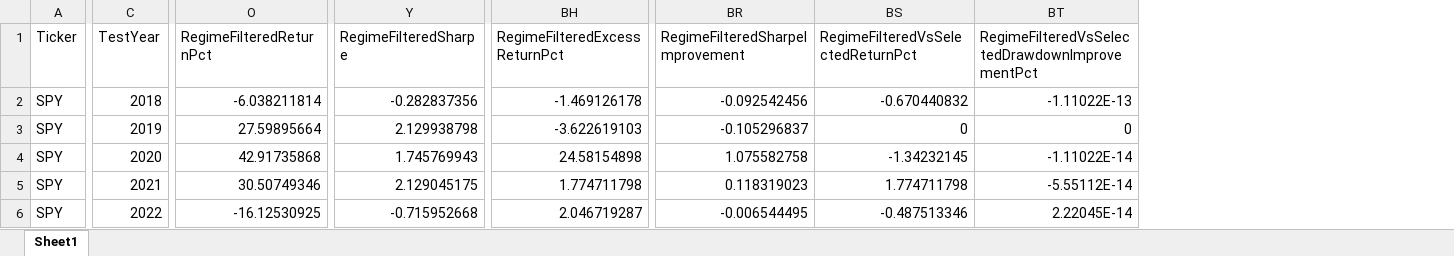
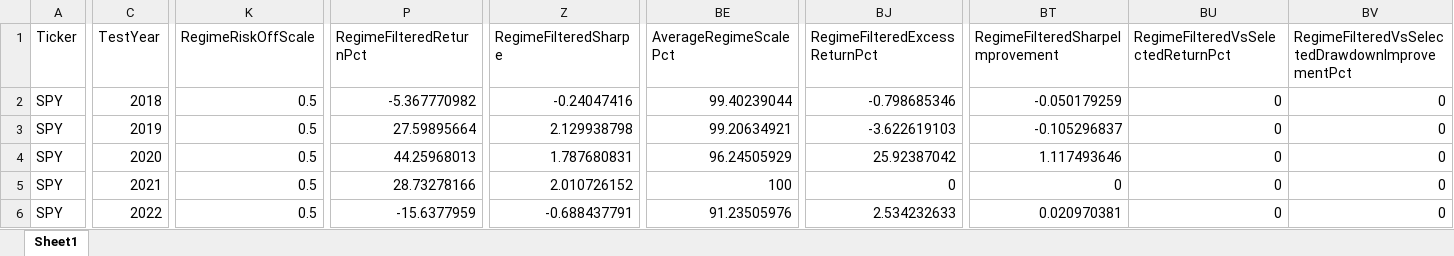
Before and after one commit to calmhow/Kalman-Investment-Research, an Excel workbook: ETF Regime mode/walkforward/SPY/wf_regime_SPY_1e-07_5e-04_8_5.xlsx, sheet Sheet1, drawn as a sheet; only a part is shown, gaps mark what is left out; values as stored, in another font and other column widths than the file's, no borders; addresses are those after the commit; the diff covers the shown part only; the diff names each change by its address in the sheet, - before the commit and + after, or states it on an @@ line.

```diff
--- a/ETF Regime mode/walkforward/SPY/wf_regime_SPY_1e-07_5e-04_8_5.xlsx (sheet Sheet1)
+++ b/ETF Regime mode/walkforward/SPY/wf_regime_SPY_1e-07_5e-04_8_5.xlsx (sheet Sheet1)
+column K (RegimeRiskOffScale), rows 2-6: all 0.5
+column BE (AverageRegimeScalePct), rows 2-6: 99.40239044 | 99.20634921 | 96.24505929 | 100 | 91.23505976
-P2 (RegimeFilteredReturnPct): -6.038211814
+P2 (RegimeFilteredReturnPct): -5.367770982
-Z2 (RegimeFilteredSharpe): -0.282837356
+Z2 (RegimeFilteredSharpe): -0.24047416
-BJ2 (RegimeFilteredExcessReturnPct): -1.469126178
+BJ2 (RegimeFilteredExcessReturnPct): -0.798685346
-BT2 (RegimeFilteredSharpeImprovement): -0.092542456
+BT2 (RegimeFilteredSharpeImprovement): -0.050179259
-BU2: -0.670440832
+BU2: 0
-BV2: -1.11022E-13
+BV2: 0
-P4 (RegimeFilteredReturnPct): 42.91735868
+P4 (RegimeFilteredReturnPct): 44.25968013
-Z4 (RegimeFilteredSharpe): 1.745769943
+Z4 (RegimeFilteredSharpe): 1.787680831
-BJ4 (RegimeFilteredExcessReturnPct): 24.58154898
+BJ4 (RegimeFilteredExcessReturnPct): 25.92387042
-BT4 (RegimeFilteredSharpeImprovement): 1.075582758
+BT4 (RegimeFilteredSharpeImprovement): 1.117493646
-BU4: -1.34232145
+BU4: 0
-BV4: -1.11022E-14
+BV4: 0
-P5 (RegimeFilteredReturnPct): 30.50749346
+P5 (RegimeFilteredReturnPct): 28.73278166
-Z5 (RegimeFilteredSharpe): 2.129045175
+Z5 (RegimeFilteredSharpe): 2.010726152
-BJ5 (RegimeFilteredExcessReturnPct): 1.774711798
+BJ5 (RegimeFilteredExcessReturnPct): 0
-BT5 (RegimeFilteredSharpeImprovement): 0.118319023
+BT5 (RegimeFilteredSharpeImprovement): 0
-BU5: 1.774711798
+BU5: 0
-BV5: -5.55112E-14
+BV5: 0
-P6 (RegimeFilteredReturnPct): -16.12530925
+P6 (RegimeFilteredReturnPct): -15.6377959
-Z6 (RegimeFilteredSharpe): -0.715952668
+Z6 (RegimeFilteredSharpe): -0.688437791
-BJ6 (RegimeFilteredExcessReturnPct): 2.046719287
+BJ6 (RegimeFilteredExcessReturnPct): 2.534232633
-BT6 (RegimeFilteredSharpeImprovement): -0.006544495
+BT6 (RegimeFilteredSharpeImprovement): 0.020970381
-BU6: -0.487513346
+BU6: 0
-BV6: 2.22045E-14
+BV6: 0
```
Also changed, not shown: 38 edited cells elsewhere in this sheet, ETF Regime mode/batchruns/batch_regime_filtered_strategy.xlsx, ETF Regime mode/walkforward/QQQ/wf_regime_QQQ_1e-07_1e-03_8_5.xlsx, 3 other files.
